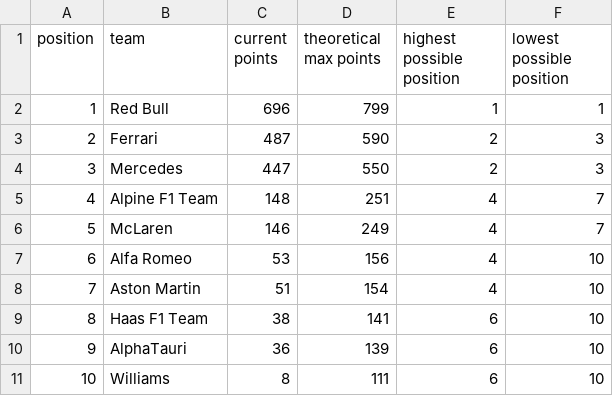
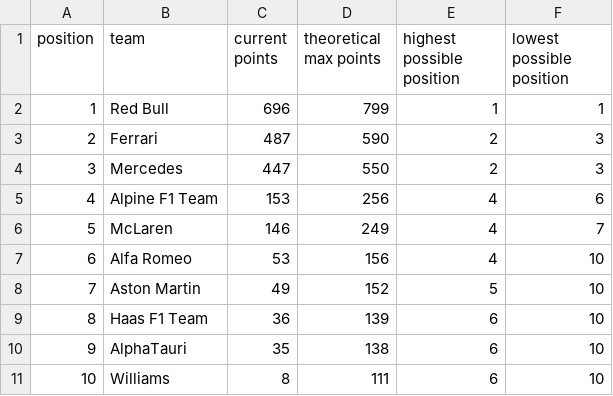
Before and after one commit to yoannbtn/yoannbtn.github.io, a CSV file: output/2022-10-30_Mexico_City_Grand_Prix/who_can_still_win_CC.csv, drawn as a sheet.

```diff
--- a/output/2022-10-30_Mexico_City_Grand_Prix/who_can_still_win_CC.csv
+++ b/output/2022-10-30_Mexico_City_Grand_Prix/who_can_still_win_CC.csv
@@ -4,8 +4,8 @@ position,team,current points,theoretical max points,highest possible position,lo
 3,Mercedes,447,550,2,3
-4,Alpine F1 Team,148,251,4,7
+4,Alpine F1 Team,153,256,4,6
 5,McLaren,146,249,4,7
 6,Alfa Romeo,53,156,4,10
-7,Aston Martin,51,154,4,10
-8,Haas F1 Team,38,141,6,10
-9,AlphaTauri,36,139,6,10
+7,Aston Martin,49,152,5,10
+8,Haas F1 Team,36,139,6,10
+9,AlphaTauri,35,138,6,10
 10,Williams,8,111,6,10
```
Also changed, not shown: output/2022-10-30_Mexico_City_Grand_Prix/who_can_still_win_DC.csv, 6 other files.
